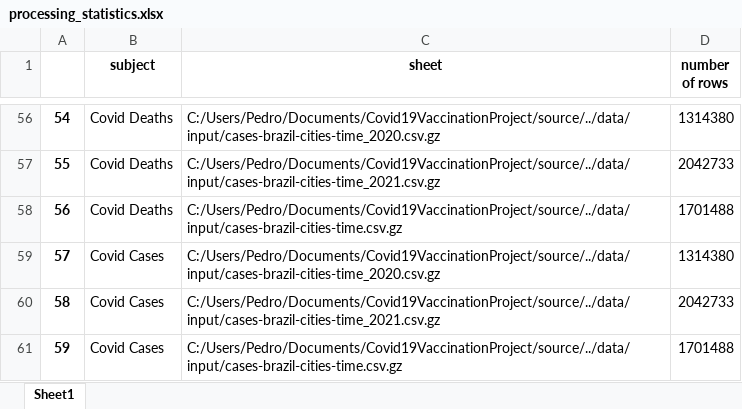
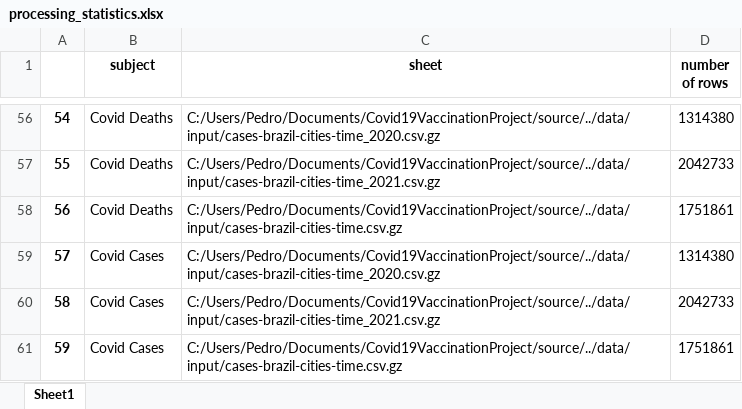
Before and after one commit to PedrooHR/Covid19VaccinationProject, an Excel workbook: data/output/processing_statistics.xlsx, sheet Sheet1, drawn as a sheet; only a part is shown, gaps mark what is left out; values as stored, in another font and other column widths than the file's, no borders; the diff covers the shown part only; the diff names each change by its address in the sheet, - before the commit and + after, or states it on an @@ line.

```diff
--- a/data/output/processing_statistics.xlsx (sheet Sheet1)
+++ b/data/output/processing_statistics.xlsx (sheet Sheet1)
-D58 (number of rows): 1701488
+D58 (number of rows): 1751861
-D61 (number of rows): 1701488
+D61 (number of rows): 1751861
```
Also changed, not shown: 54 edited cells elsewhere in this sheet, data/output/city.xlsx, 5 other files.
